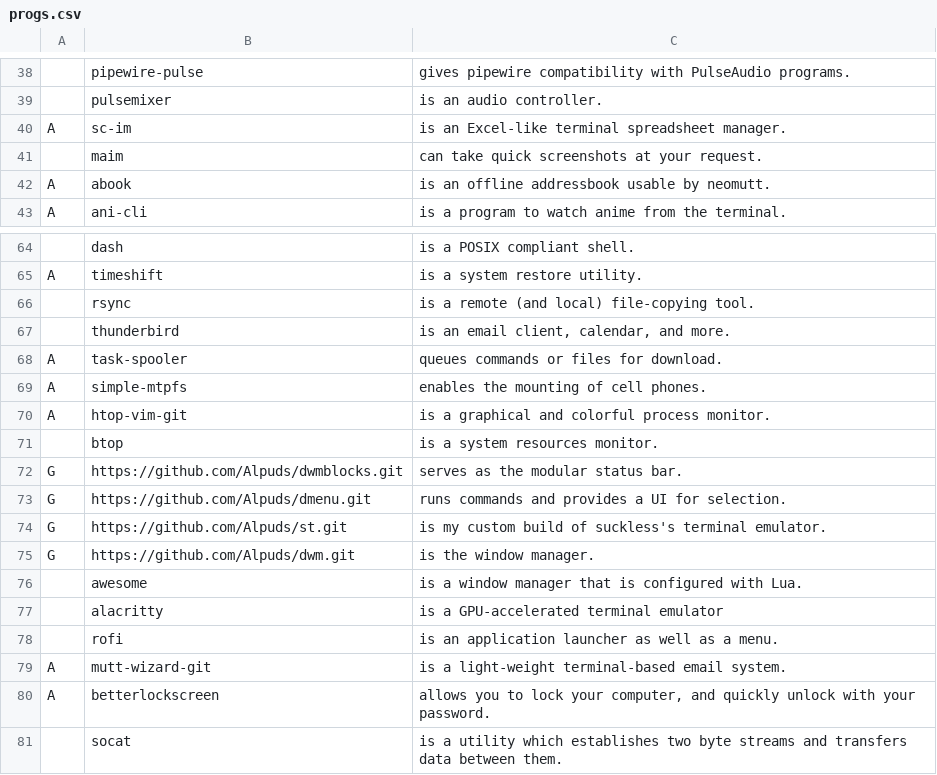
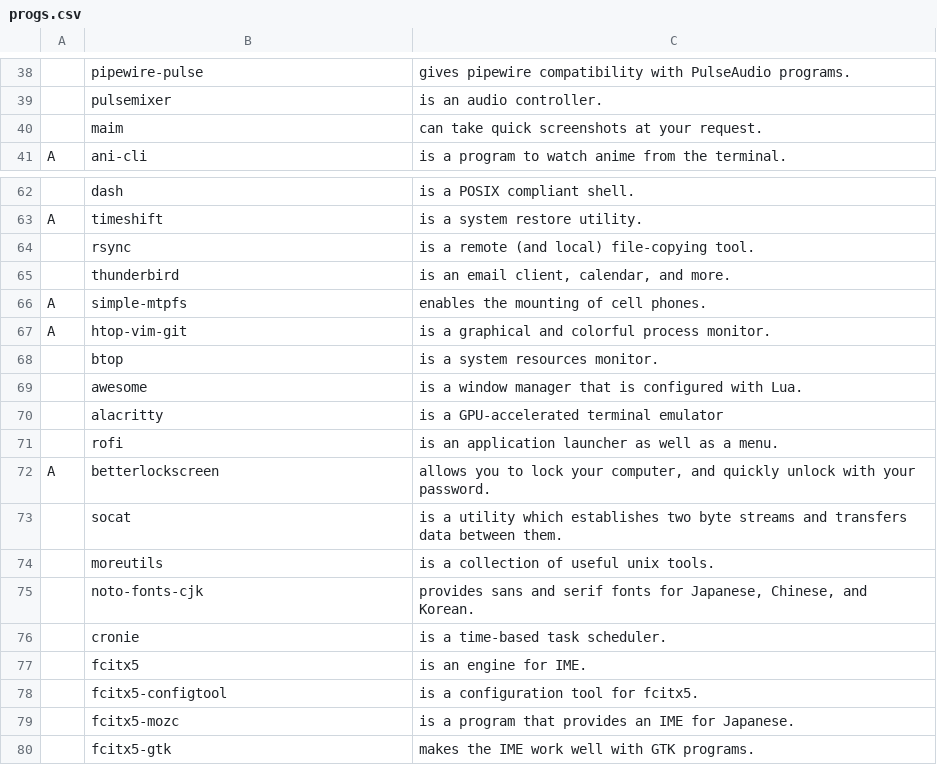
Before and after one commit to Alpuds/config, a CSV file: progs.csv, drawn as a sheet; only a part is shown, gaps mark what is left out; the shorter side is filled out with more unchanged rows; the diff names each change by its address in the sheet, - before the commit and + after, or states it on an @@ line.

Commit message:
removed unused software and made starting X faster
Highlights of removal:
dwm
dmenu
dwmblocks
st
sc-im
neomutt
abook

```diff
--- a/progs.csv
+++ b/progs.csv
-row 40: A | sc-im | is an Excel-like terminal spreadsheet manager.
-row 42: A | abook | is an offline addressbook usable by neomutt.
-row 68: A | task-spooler | queues commands or files for download.
-row 72: G | https://github.com/Alpuds/dwmblocks.git | serves as the modular status bar.
-row 73: G | https://github.com/Alpuds/dmenu.git | runs commands and provides a UI for selection.
-row 74: G | https://github.com/Alpuds/st.git | is my custom build of suckless's terminal emulator.
-row 75: G | https://github.com/Alpuds/dwm.git | is the window manager.
-row 79: A | mutt-wizard-git | is a light-weight terminal-based email system.
```
Also changed, not shown: 1 other file.
